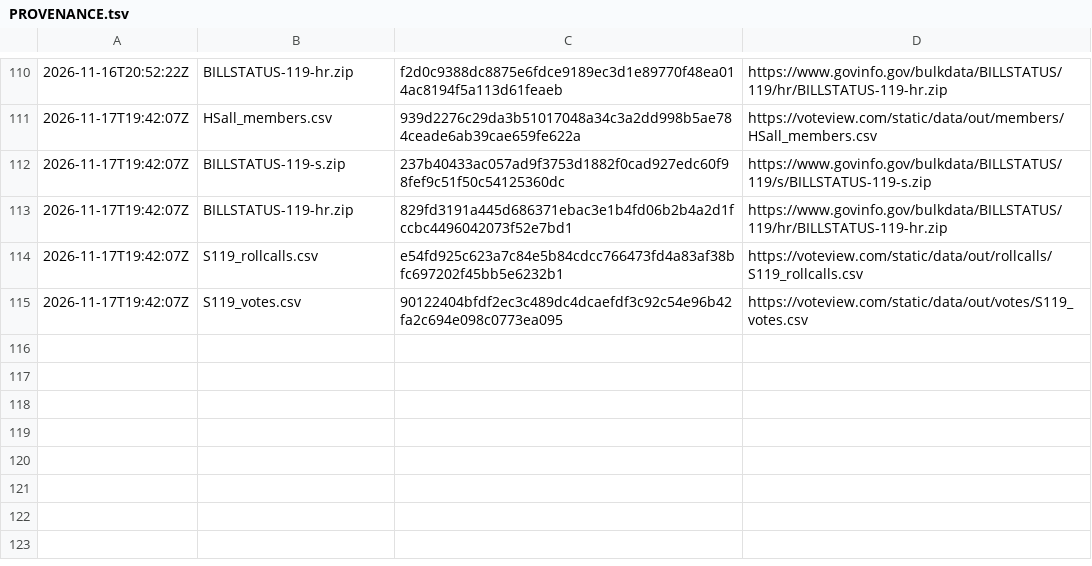
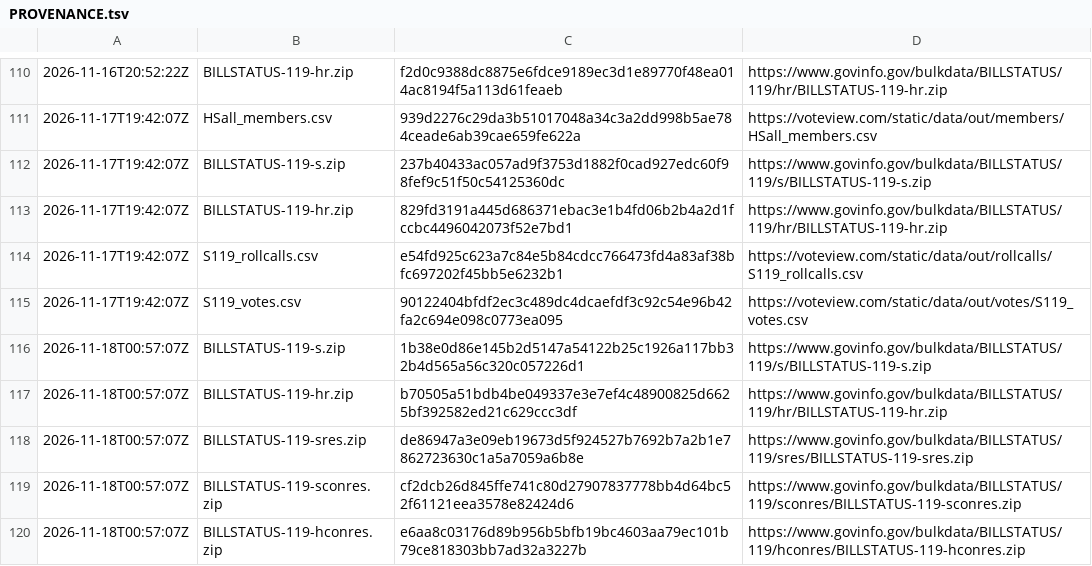
Before and after one commit to safire684-ops/civicalign, a TSV file: data/raw/PROVENANCE.tsv, drawn as a sheet; only a part is shown, gaps mark what is left out.

```diff
--- a/data/raw/PROVENANCE.tsv
+++ b/data/raw/PROVENANCE.tsv
@@ -115 +115,6 @@
 2026-11-17T19:42:07Z	S119_votes.csv	90122404bfdf2ec3c489dc4dcaefdf3c92c54e96b42fa2c694e098c0773ea095	https://voteview.com/static/data/out/votes/S119_votes.csv
+2026-11-18T00:57:07Z	BILLSTATUS-119-s.zip	1b38e0d86e145b2d5147a54122b25c1926a117bb32b4d565a56c320c057226d1	https://www.govinfo.gov/bulkdata/BILLSTATUS/119/s/BILLSTATUS-119-s.zip
+2026-11-18T00:57:07Z	BILLSTATUS-119-hr.zip	b70505a51bdb4be049337e3e7ef4c48900825d6625bf392582ed21c629ccc3df	https://www.govinfo.gov/bulkdata/BILLSTATUS/119/hr/BILLSTATUS-119-hr.zip
+2026-11-18T00:57:07Z	BILLSTATUS-119-sres.zip	de86947a3e09eb19673d5f924527b7692b7a2b1e7862723630c1a5a7059a6b8e	https://www.govinfo.gov/bulkdata/BILLSTATUS/119/sres/BILLSTATUS-119-sres.zip
+2026-11-18T00:57:07Z	BILLSTATUS-119-sconres.zip	cf2dcb26d845ffe741c80d27907837778bb4d64bc52f61121eea3578e82424d6	https://www.govinfo.gov/bulkdata/BILLSTATUS/119/sconres/BILLSTATUS-119-sconres.zip
+2026-11-18T00:57:07Z	BILLSTATUS-119-hconres.zip	e6aa8c03176d89b956b5bfb19bc4603aa79ec101b79ce818303bb7ad32a3227b	https://www.govinfo.gov/bulkdata/BILLSTATUS/119/hconres/BILLSTATUS-119-hconres.zip
```
Also changed, not shown: 6 other files.
